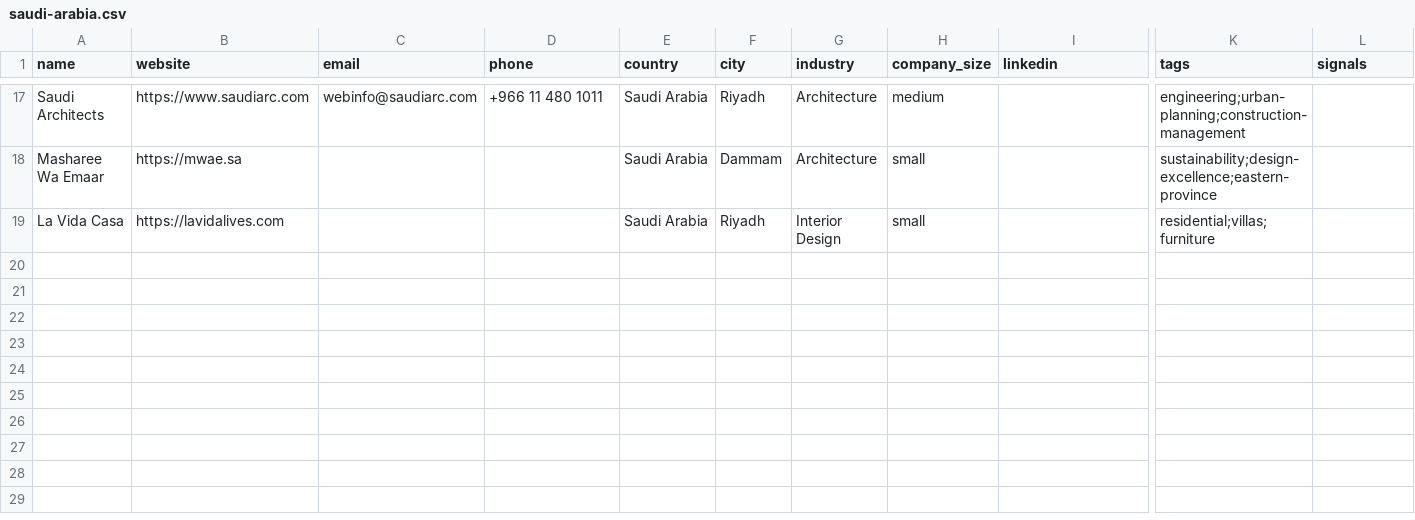
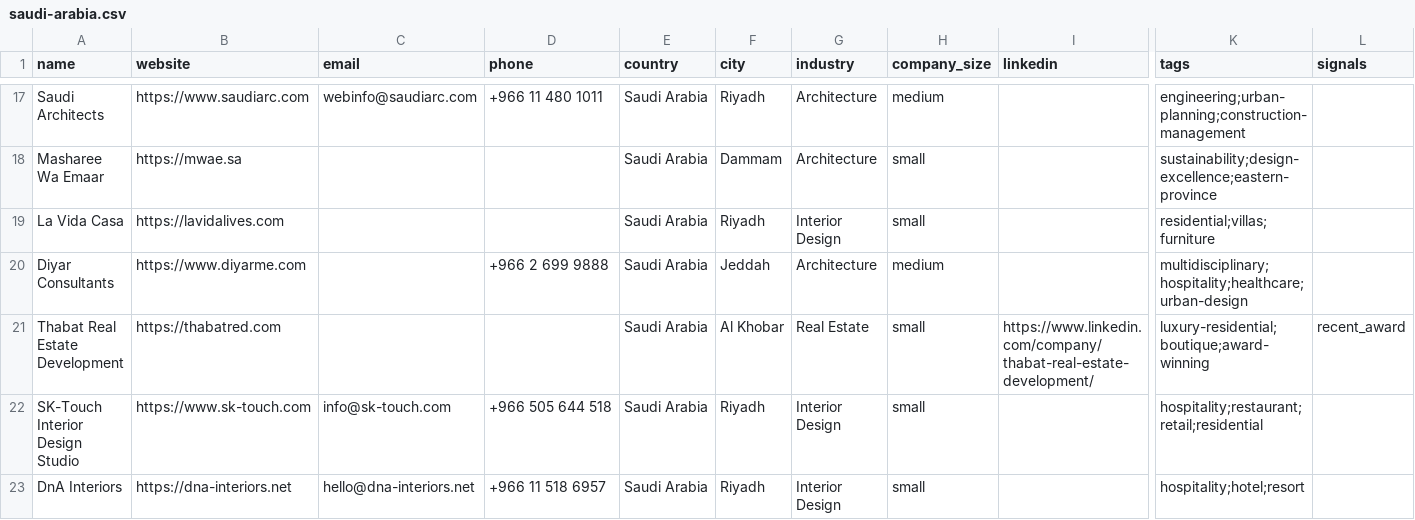
Before and after one commit to miladrostami9999-source/Archon, a CSV file: leads/saudi-arabia.csv, drawn as a sheet; only a part is shown, gaps mark what is left out; rows hold the shown columns only; the diff names each change by its address in the sheet, - before the commit and + after, or states it on an @@ line.

Commit message:
feat(leads): Saudi Arabia +4 - hospitality interiors and Eastern Province developer
Third consecutive Saudi run - lower yield as easy listicle names are largely
exhausted. Added Diyar Consultants, Thabat Real Estate (Al Khobar), SK-Touch
and DnA Interiors (Riyadh hospitality interiors).

19 -> 23 rows.

```diff
--- a/leads/saudi-arabia.csv
+++ b/leads/saudi-arabia.csv
+row 20: Diyar Consultants | https://www.diyarme.com |  | +966 2 699 9888 | Saudi Arabia | Jeddah | Architecture | medium |  | multidisciplinary;hospitality;healthcare;urban-design
+row 21: Thabat Real Estate Development | https://thabatred.com |  |  | Saudi Arabia | Al Khobar | Real Estate | small | https://www.linkedin.com/company/thabat-real-estate-development/ | luxury-residential;boutique;award-winning | recent_award
+row 22: SK-Touch Interior Design Studio | https://www.sk-touch.com | info@sk-touch.com | +966 505 644 518 | Saudi Arabia | Riyadh | Interior Design | small |  | hospitality;restaurant;retail;residential
+row 23: DnA Interiors | https://dna-interiors.net | hello@dna-interiors.net | +966 11 518 6957 | Saudi Arabia | Riyadh | Interior Design | small |  | hospitality;hotel;resort
```
Also changed, not shown: 1 other file.
